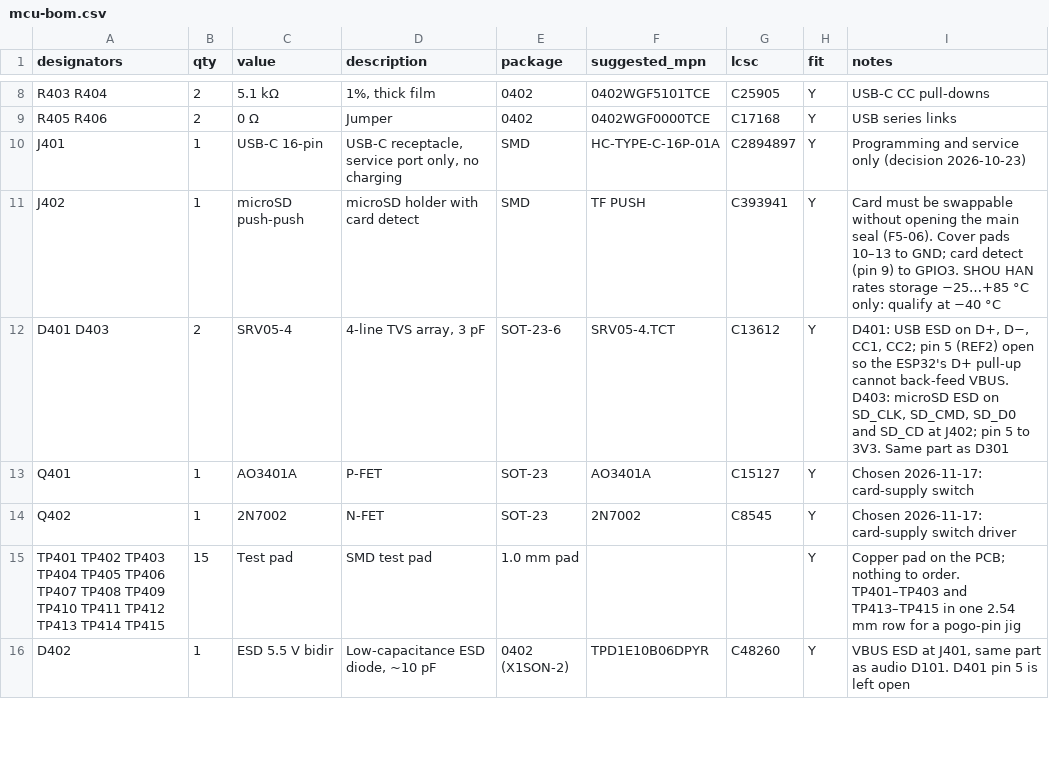
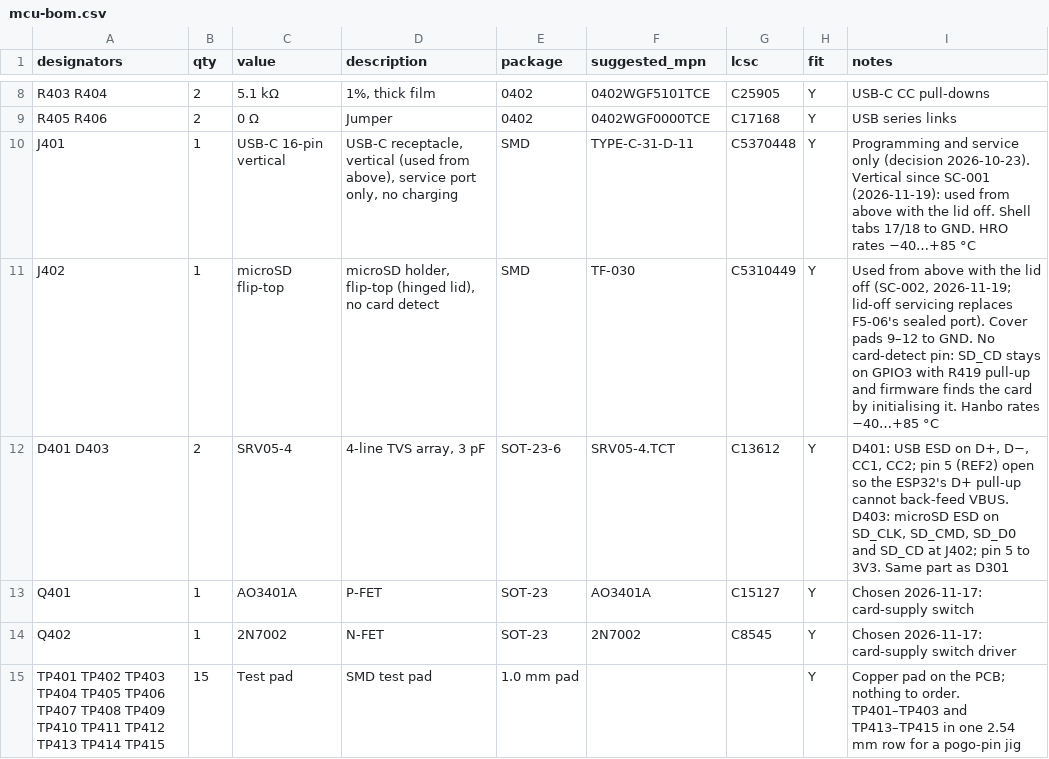
Before and after one commit to armsto88/Auris, a CSV file: hardware/mcu/mcu-bom.csv, drawn as a sheet; only a part is shown, gaps mark what is left out; the shorter side is filled out with more unchanged rows.

```diff
--- a/hardware/mcu/mcu-bom.csv
+++ b/hardware/mcu/mcu-bom.csv
@@ -9,4 +9,4 @@ R403 R404,2,5.1 kΩ,"1%, thick film",0402,0402WGF5101TCE,C25905,Y,USB-C CC pull-
 R405 R406,2,0 Ω,Jumper,0402,0402WGF0000TCE,C17168,Y,USB series links
-J401,1,USB-C 16-pin,"USB-C receptacle, service port only, no charging",SMD,HC-TYPE-C-16P-01A,C2894897,Y,Programming and service only (decision 2026-10-23)
-J402,1,microSD push-push,microSD holder with card detect,SMD,TF PUSH,C393941,Y,Card must be swappable without opening the main seal (F5-06). Cover pads 10–13 to GND; card detect (pin 9) to GPIO3. SHOU HAN rates storage −25…+85 °C only: qualify at −40 °C
+J401,1,USB-C 16-pin vertical,"USB-C receptacle, vertical (used from above), service port only, no charging",SMD,TYPE-C-31-D-11,C5370448,Y,Programming and service only (decision 2026-10-23). Vertical since SC-001 (2026-11-19): used from above with the lid off. Shell tabs 17/18 to GND. HRO rates −40…+85 °C
+J402,1,microSD flip-top,"microSD holder, flip-top (hinged lid), no card detect",SMD,TF-030,C5310449,Y,"Used from above with the lid off (SC-002, 2026-11-19; lid-off servicing replaces F5-06's sealed port). Cover pads 9–12 to GND. No card-detect pin: SD_CD stays on GPIO3 with R419 pull-up and firmware finds the card by initialising it. Hanbo rates −40…+85 °C"
 D401 D403,2,SRV05-4,"4-line TVS array, 3 pF",SOT-23-6,SRV05-4.TCT,C13612,Y,"D401: USB ESD on D+, D−, CC1, CC2; pin 5 (REF2) open so the ESP32's D+ pull-up cannot back-feed VBUS. D403: microSD ESD on SD_CLK, SD_CMD, SD_D0 and SD_CD at J402; pin 5 to 3V3. Same part as D301"
```
Also changed, not shown: hardware/mcu/mcu-netlist.csv, 7 other files.
